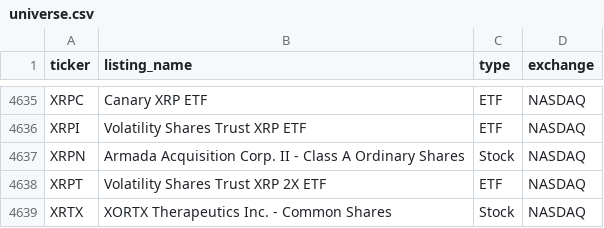
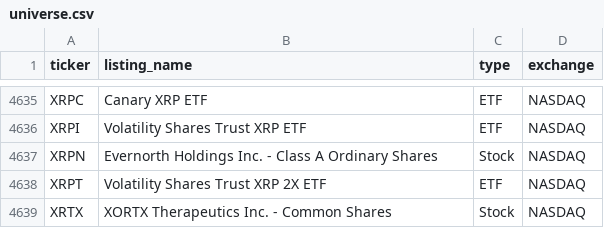
Before and after one commit to tayyabkamal7/Sharia-Stock-Screener, a CSV file: data/universe.csv, drawn as a sheet; only a part is shown, gaps mark what is left out; the diff covers the shown part only.

```diff
--- a/data/universe.csv
+++ b/data/universe.csv
@@ -4636,3 +4636,3 @@ XRPC,Canary XRP ETF,ETF,NASDAQ
 XRPI,Volatility Shares Trust XRP ETF,ETF,NASDAQ
-XRPN,Armada Acquisition Corp. II - Class A Ordinary Shares,Stock,NASDAQ
+XRPN,Evernorth Holdings Inc. - Class A Ordinary Shares,Stock,NASDAQ
 XRPT,Volatility Shares Trust XRP 2X ETF,ETF,NASDAQ
```
Also changed, not shown: 2 added rows, 2 removed rows and 1 edited cell elsewhere in this file, data/prices.csv, 4 other files.
